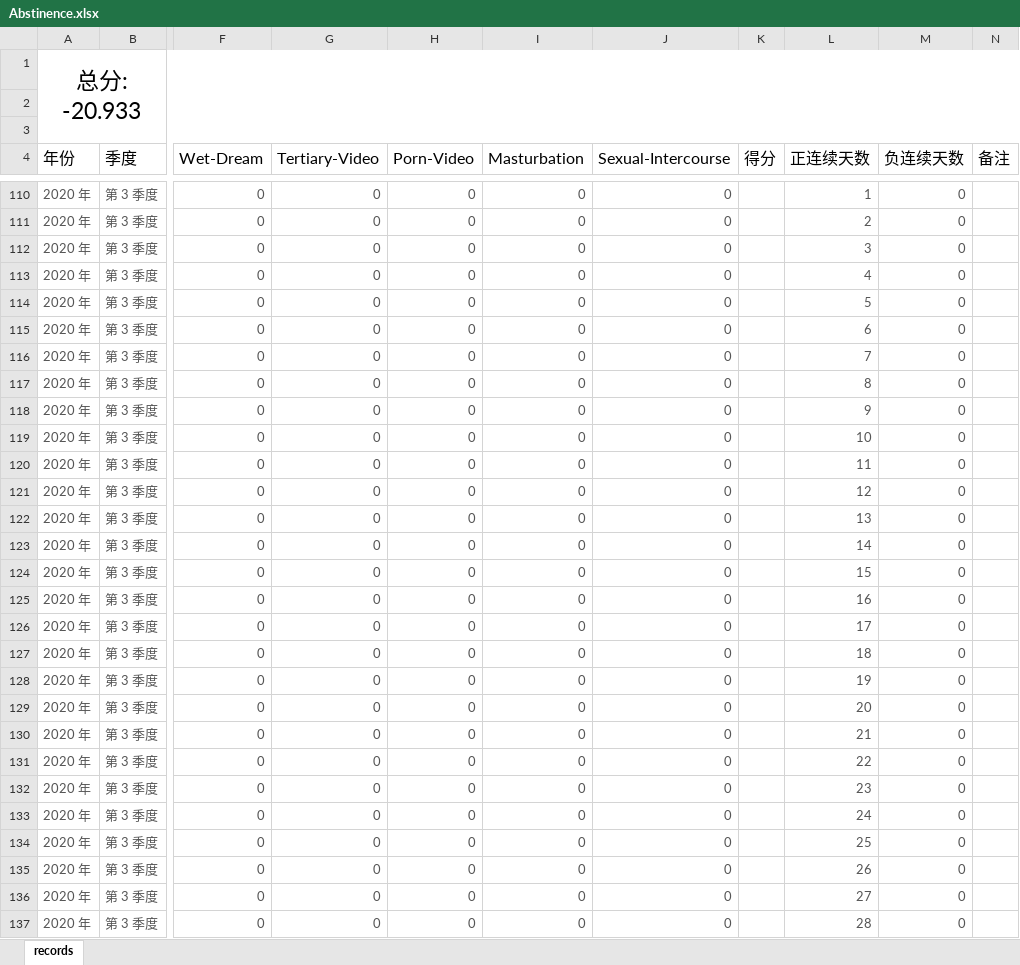
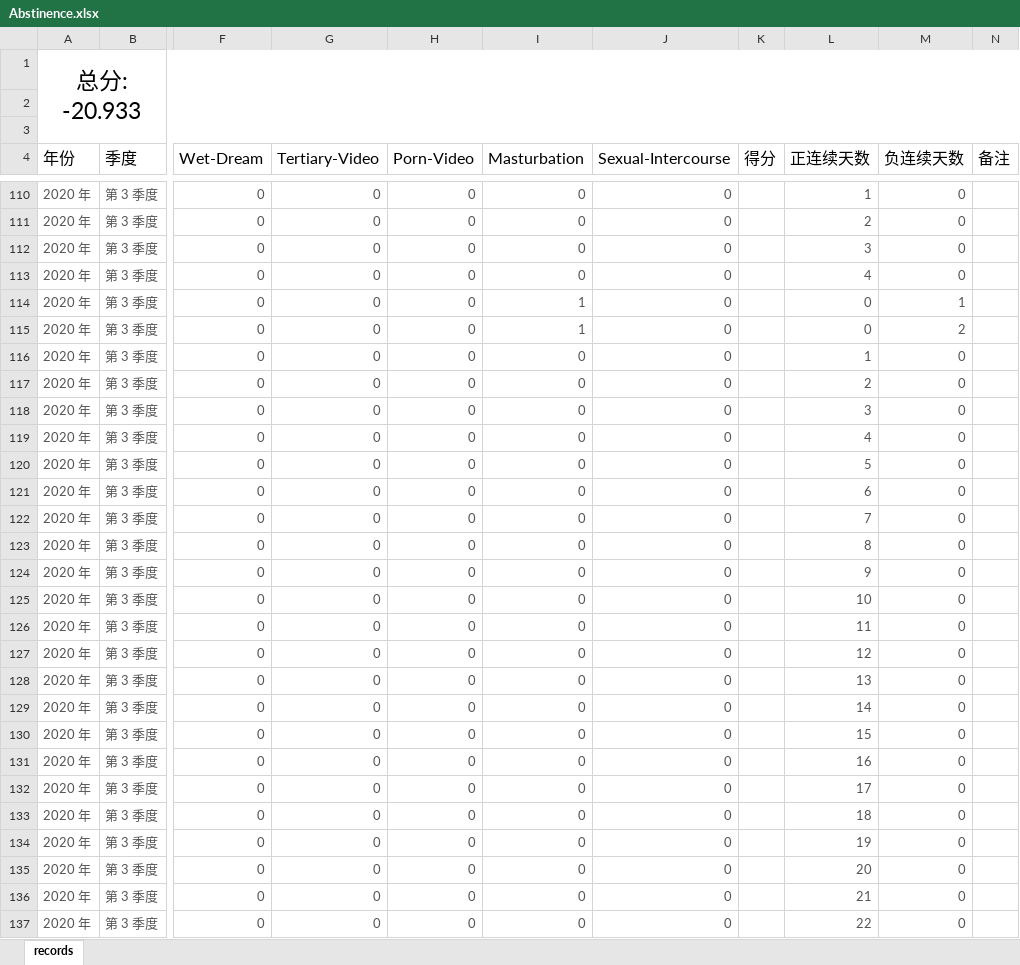
Before and after one commit to Gzhennaxia/Gzhennaxia.github.io, an Excel workbook: source/excel/Abstinence.xlsx, sheet records, drawn as a sheet; only a part is shown, gaps mark what is left out; values as stored, in another font and other column widths than the file's, no borders; table styles not drawn; the diff covers the shown part only; the diff names each change by its address in the sheet, - before the commit and + after, or states it on an @@ line.

```diff
--- a/source/excel/Abstinence.xlsx (sheet records)
+++ b/source/excel/Abstinence.xlsx (sheet records)
-I114:I115 (Masturbation): 0
+I114:I115 (Masturbation): 1
-L114 (正连续天数): 5
+L114 (正连续天数): 0
-M114 (负连续天数): 0
+M114 (负连续天数): 1
-L115 (正连续天数): 6
+L115 (正连续天数): 0
-M115 (负连续天数): 0
+M115 (负连续天数): 2
-L116 (正连续天数): 7
+L116 (正连续天数): 1
-L117 (正连续天数): 8
+L117 (正连续天数): 2
-L118 (正连续天数): 9
+L118 (正连续天数): 3
-L119 (正连续天数): 10
+L119 (正连续天数): 4
-L120 (正连续天数): 11
+L120 (正连续天数): 5
-L121 (正连续天数): 12
+L121 (正连续天数): 6
-L122 (正连续天数): 13
+L122 (正连续天数): 7
-L123 (正连续天数): 14
+L123 (正连续天数): 8
-L124 (正连续天数): 15
+L124 (正连续天数): 9
-L125 (正连续天数): 16
+L125 (正连续天数): 10
-L126 (正连续天数): 17
+L126 (正连续天数): 11
-L127 (正连续天数): 18
+L127 (正连续天数): 12
-L128 (正连续天数): 19
+L128 (正连续天数): 13
-L129 (正连续天数): 20
+L129 (正连续天数): 14
-L130 (正连续天数): 21
+L130 (正连续天数): 15
-L131 (正连续天数): 22
+L131 (正连续天数): 16
-L132 (正连续天数): 23
+L132 (正连续天数): 17
-L133 (正连续天数): 24
+L133 (正连续天数): 18
-L134 (正连续天数): 25
+L134 (正连续天数): 19
-L135 (正连续天数): 26
+L135 (正连续天数): 20
-L136 (正连续天数): 27
+L136 (正连续天数): 21
-L137 (正连续天数): 28
+L137 (正连续天数): 22
```
Also changed, not shown: 8 edited cells elsewhere in this sheet, source/excel/ledger.xlsx, 1 other file.
